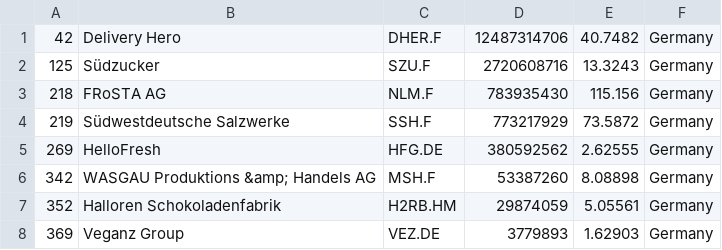
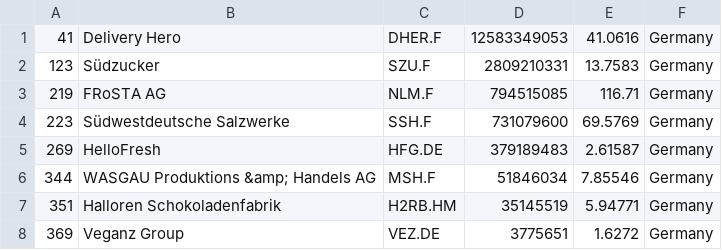
Before and after one commit to andaribu/merida-june-6-2024, a CSV file: companies_germany.csv, drawn as a sheet.

```diff
--- a/companies_germany.csv
+++ b/companies_germany.csv
@@ -1,8 +1,8 @@
-"42","Delivery Hero","DHER.F","12487314706","40.7482","Germany"
-"125","Südzucker","SZU.F","2720608716","13.3243","Germany"
-"218","FRoSTA AG","NLM.F","783935430","115.156","Germany"
-"219","Südwestdeutsche Salzwerke","SSH.F","773217929","73.5872","Germany"
-"269","HelloFresh","HFG.DE","380592562","2.62555","Germany"
-"342","WASGAU Produktions &amp; Handels AG","MSH.F","53387260","8.08898","Germany"
-"352","Halloren Schokoladenfabrik","H2RB.HM","29874059","5.05561","Germany"
-"369","Veganz Group","VEZ.DE","3779893","1.62903","Germany"
+"41","Delivery Hero","DHER.F","12583349053","41.0616","Germany"
+"123","Südzucker","SZU.F","2809210331","13.7583","Germany"
+"219","FRoSTA AG","NLM.F","794515085","116.71","Germany"
+"223","Südwestdeutsche Salzwerke","SSH.F","731079600","69.5769","Germany"
+"269","HelloFresh","HFG.DE","379189483","2.61587","Germany"
+"344","WASGAU Produktions &amp; Handels AG","MSH.F","51846034","7.85546","Germany"
+"351","Halloren Schokoladenfabrik","H2RB.HM","35145519","5.94771","Germany"
+"369","Veganz Group","VEZ.DE","3775651","1.6272","Germany"
```
Also changed, not shown: companies_france.csv, companies_united_kingdom.csv, 1 other file.
